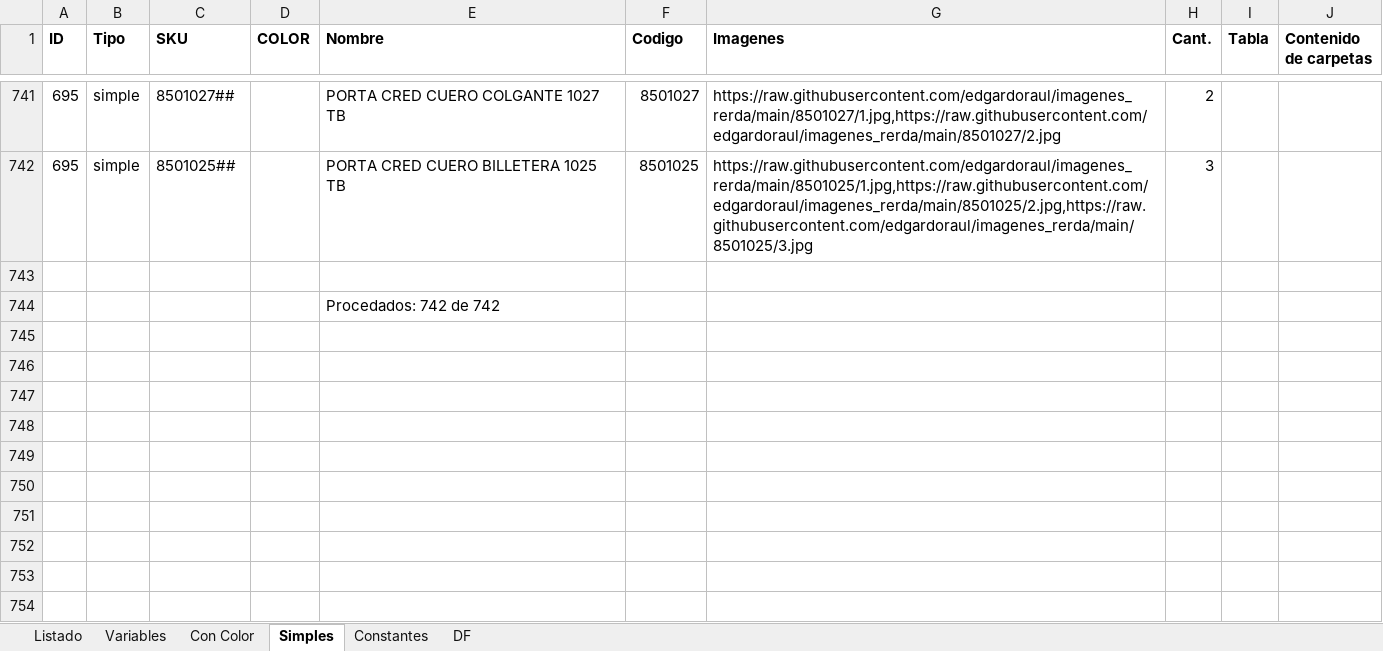
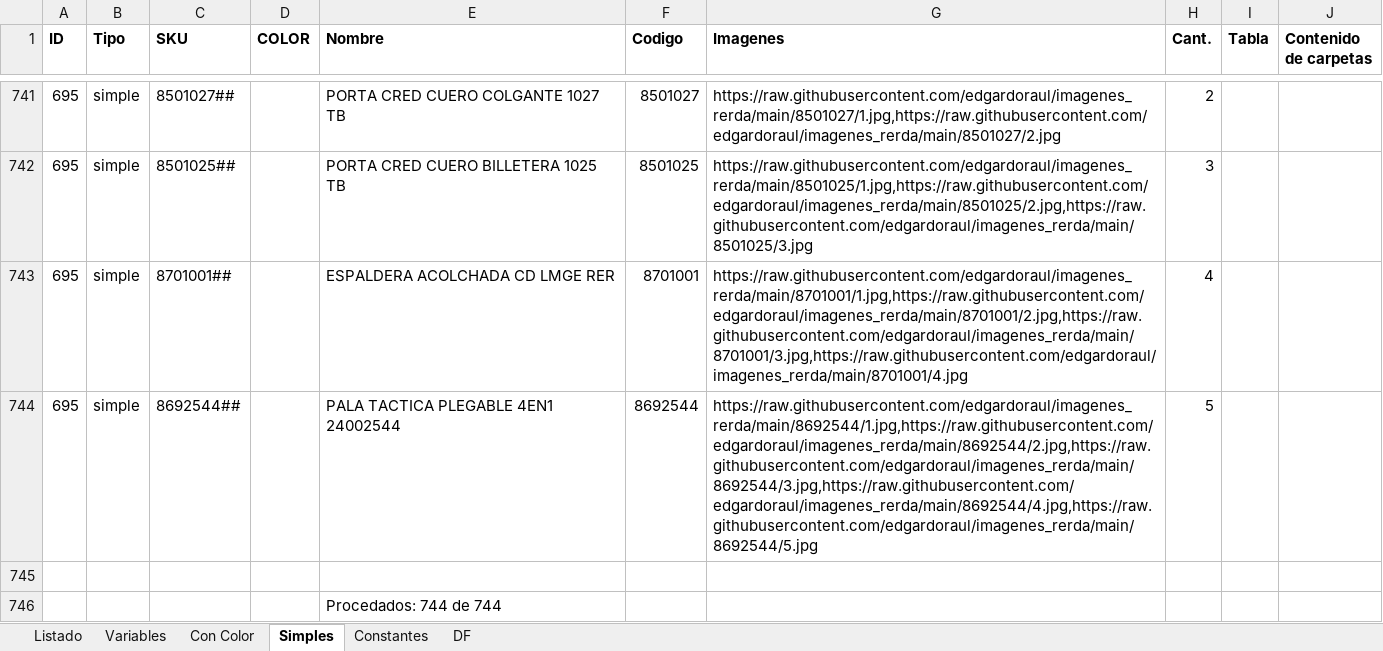
Before and after one commit to edgardoraul/archivos_bat, an Excel workbook: ListadoImagenesWeb.xlsm, sheet Simples, drawn as a sheet; only a part is shown, gaps mark what is left out; values as stored, in another font and other column widths than the file's, no borders; addresses are those after the commit; the diff names each change by its address in the sheet, - before the commit and + after, or states it on an @@ line.

```diff
--- a/ListadoImagenesWeb.xlsm (sheet Simples)
+++ b/ListadoImagenesWeb.xlsm (sheet Simples)
+row 743: 695 | simple | 8701001## |  | ESPALDERA ACOLCHADA CD LMGE RER | 8701001 | https://raw.githubusercontent.com/edgardoraul/imagenes_rerda/main/8701001/1.jpg,https://raw.githubusercontent.com/edgardoraul/imagenes_rerda/main/8701001/2.jpg,https://raw.githubusercontent.com/edgardoraul/imagenes_rerda/main/8701001/3.jpg,https://raw.githubusercontent.com/edgardoraul/imagenes_rerda/main/8701001/4.jpg | 4
+row 744: 695 | simple | 8692544## |  | PALA TACTICA PLEGABLE 4EN1 24002544 | 8692544 | https://raw.githubusercontent.com/edgardoraul/imagenes_rerda/main/8692544/1.jpg,https://raw.githubusercontent.com/edgardoraul/imagenes_rerda/main/8692544/2.jpg,https://raw.githubusercontent.com/edgardoraul/imagenes_rerda/main/8692544/3.jpg,https://raw.githubusercontent.com/edgardoraul/imagenes_rerda/main/8692544/4.jpg,https://raw.githubusercontent.com/edgardoraul/imagenes_rerda/main/8692544/5.jpg | 5
-E746 (Nombre): Procedados: 742 de 742
+E746 (Nombre): Procedados: 744 de 744
```
Also changed, not shown: sheet Variables, sheet DF.
